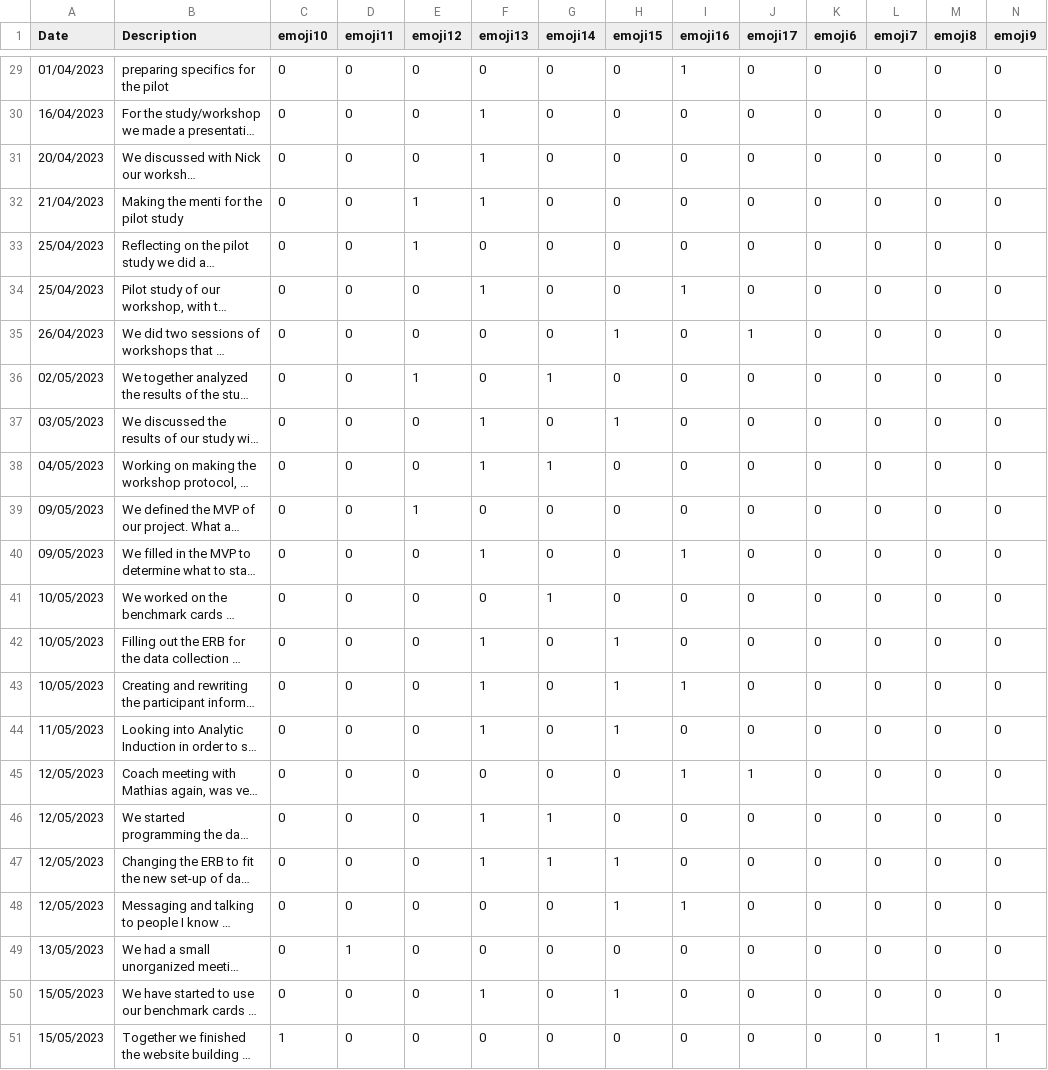
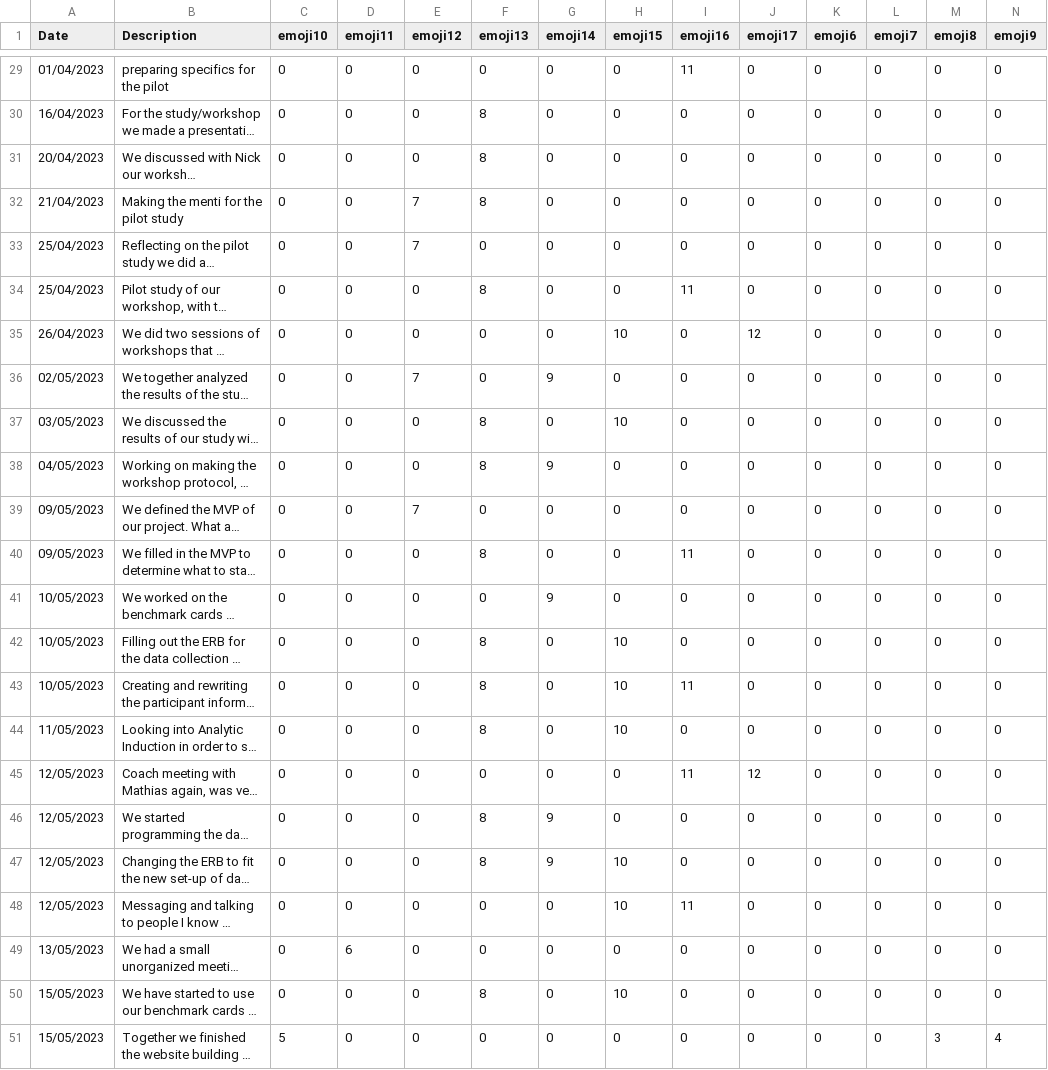
Before and after one commit to MaasGoudswaard/amcharts, a CSV file: full_dataset.csv, drawn as a sheet; only a part is shown, gaps mark what is left out; long unchanged cells end in …; the diff covers the shown part only; the diff names each change by its address in the sheet, - before the commit and + after, or states it on an @@ line.

```diff
--- a/full_dataset.csv
+++ b/full_dataset.csv
-I29 (emoji16): 1
+I29 (emoji16): 11
-F30:F32 (emoji13): 1
+F30:F32 (emoji13): 8
-E32:E33 (emoji12): 1
+E32:E33 (emoji12): 7
-F34 (emoji13): 1
+F34 (emoji13): 8
-I34 (emoji16): 1
+I34 (emoji16): 11
-H35 (emoji15): 1
+H35 (emoji15): 10
-J35 (emoji17): 1
+J35 (emoji17): 12
-E36 (emoji12): 1
+E36 (emoji12): 7
-G36 (emoji14): 1
+G36 (emoji14): 9
-F37:F38 (emoji13): 1
+F37:F38 (emoji13): 8
-H37 (emoji15): 1
+H37 (emoji15): 10
-G38 (emoji14): 1
+G38 (emoji14): 9
-E39 (emoji12): 1
+E39 (emoji12): 7
-F40 (emoji13): 1
+F40 (emoji13): 8
-I40 (emoji16): 1
+I40 (emoji16): 11
-G41 (emoji14): 1
+G41 (emoji14): 9
-F42:F44 (emoji13): 1
+F42:F44 (emoji13): 8
-H42:H44 (emoji15): 1
+H42:H44 (emoji15): 10
-I43 (emoji16): 1
+I43 (emoji16): 11
-I45 (emoji16): 1
+I45 (emoji16): 11
-J45 (emoji17): 1
+J45 (emoji17): 12
-F46:F47 (emoji13): 1
+F46:F47 (emoji13): 8
-G46:G47 (emoji14): 1
+G46:G47 (emoji14): 9
-H47:H48 (emoji15): 1
+H47:H48 (emoji15): 10
-I48 (emoji16): 1
+I48 (emoji16): 11
-D49 (emoji11): 1
+D49 (emoji11): 6
-F50 (emoji13): 1
+F50 (emoji13): 8
-H50 (emoji15): 1
+H50 (emoji15): 10
-C51 (emoji10): 1
+C51 (emoji10): 5
-M51 (emoji8): 1
+M51 (emoji8): 3
-N51 (emoji9): 1
+N51 (emoji9): 4
```
Also changed, not shown: 93 edited cells elsewhere in this file.
